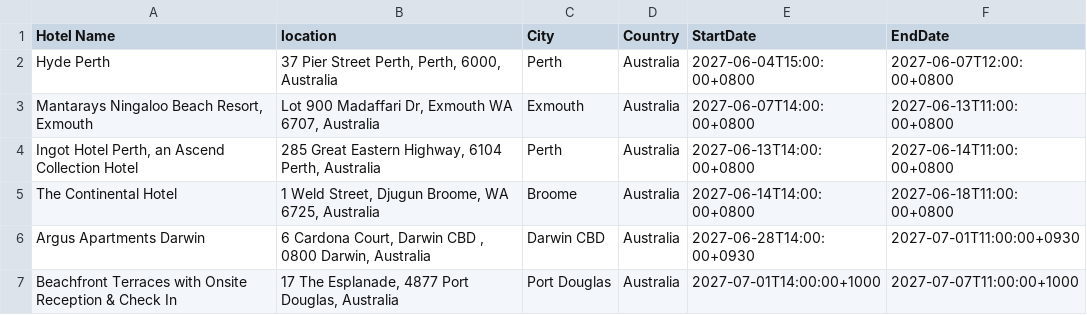
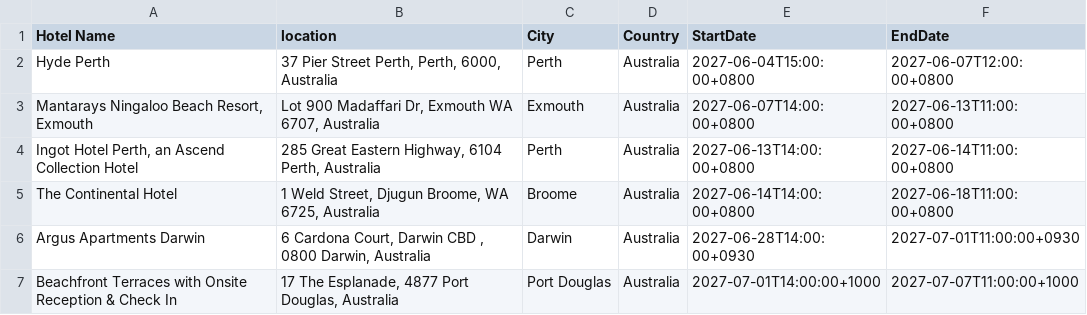
Before and after one commit to kirk60/extractFromICS, a CSV file: results/fred.csv, drawn as a sheet.

Commit message:
use api lookup to "clean up"  the city namme

```diff
--- a/results/fred.csv
+++ b/results/fred.csv
@@ -5,3 +5,3 @@ Hyde Perth,"37 Pier Street Perth, Perth, 6000, Australia",Perth,Australia,2027-0
 The Continental Hotel,"1 Weld Street, Djugun Broome, WA 6725, Australia",Broome,Australia,2027-06-14T14:00:00+0800,2027-06-18T11:00:00+0800
-Argus Apartments Darwin,"6 Cardona Court, Darwin CBD , 0800 Darwin, Australia",Darwin CBD,Australia,2027-06-28T14:00:00+0930,2027-07-01T11:00:00+0930
+Argus Apartments Darwin,"6 Cardona Court, Darwin CBD , 0800 Darwin, Australia",Darwin,Australia,2027-06-28T14:00:00+0930,2027-07-01T11:00:00+0930
 Beachfront Terraces with Onsite Reception & Check In,"17 The Esplanade, 4877 Port Douglas, Australia",Port Douglas,Australia,2027-07-01T14:00:00+1000,2027-07-07T11:00:00+1000
```
Also changed, not shown: 3 other files.
